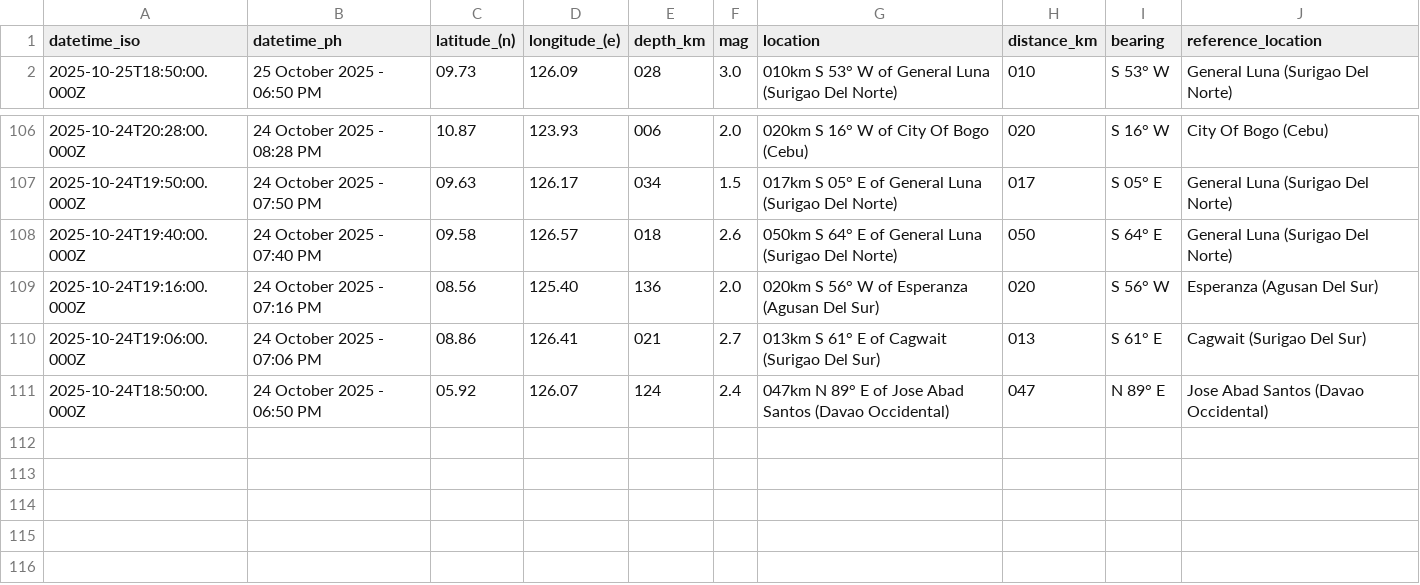
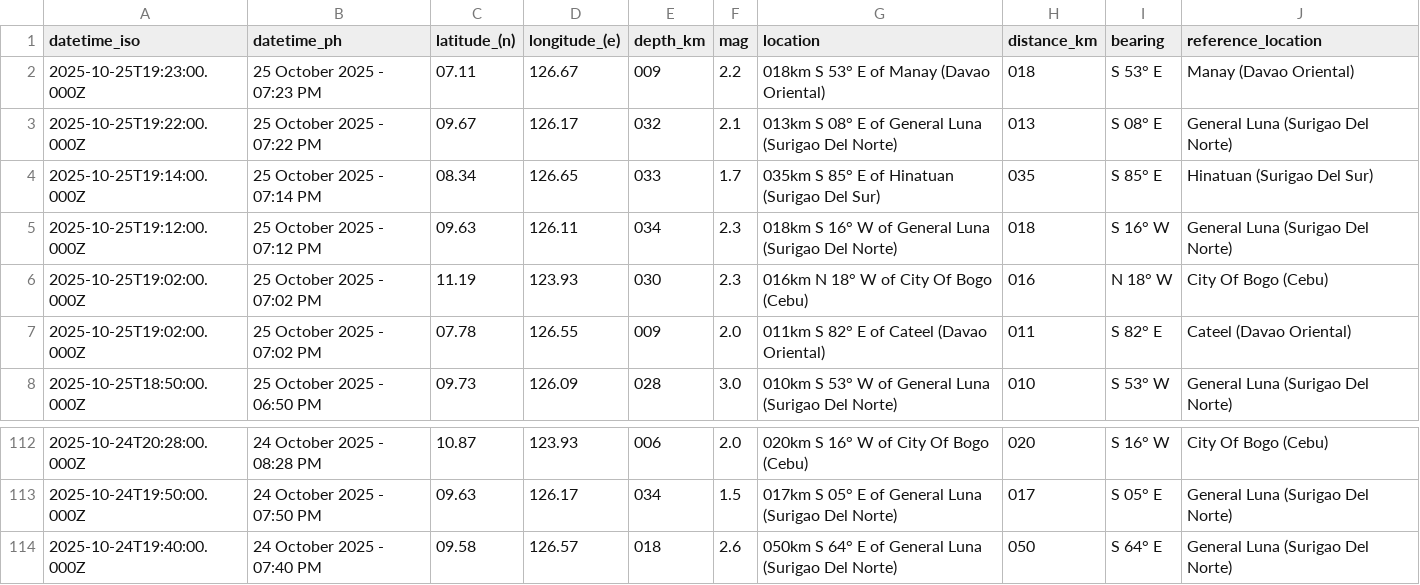
Before and after one commit to Waytii/chamthesleeptalker, a CSV file: earthquakes_past_24_hours.csv, drawn as a sheet; only a part is shown, gaps mark what is left out; removed rows and columns are numbered as before the commit, all else as after; the diff names each change by its address in the sheet, - before the commit and + after, or states it on an @@ line.

```diff
--- a/earthquakes_past_24_hours.csv
+++ b/earthquakes_past_24_hours.csv
+row 2: 2025-10-25T19:23:00.000Z | 25 October 2025 - 07:23 PM | 07.11 | 126.67 | 009 | 2.2 | 018km S 53° E of Manay (Davao Oriental) | 018 | S 53° E | Manay (Davao Oriental)
+row 3: 2025-10-25T19:22:00.000Z | 25 October 2025 - 07:22 PM | 09.67 | 126.17 | 032 | 2.1 | 013km S 08° E of General Luna (Surigao Del Norte) | 013 | S 08° E | General Luna (Surigao Del Norte)
+row 4: 2025-10-25T19:14:00.000Z | 25 October 2025 - 07:14 PM | 08.34 | 126.65 | 033 | 1.7 | 035km S 85° E of Hinatuan (Surigao Del Sur) | 035 | S 85° E | Hinatuan (Surigao Del Sur)
+row 5: 2025-10-25T19:12:00.000Z | 25 October 2025 - 07:12 PM | 09.63 | 126.11 | 034 | 2.3 | 018km S 16° W of General Luna (Surigao Del Norte) | 018 | S 16° W | General Luna (Surigao Del Norte)
+row 6: 2025-10-25T19:02:00.000Z | 25 October 2025 - 07:02 PM | 11.19 | 123.93 | 030 | 2.3 | 016km N 18° W of City Of Bogo (Cebu) | 016 | N 18° W | City Of Bogo (Cebu)
+row 7: 2025-10-25T19:02:00.000Z | 25 October 2025 - 07:02 PM | 07.78 | 126.55 | 009 | 2.0 | 011km S 82° E of Cateel (Davao Oriental) | 011 | S 82° E | Cateel (Davao Oriental)
-row 109: 2025-10-24T19:16:00.000Z | 24 October 2025 - 07:16 PM | 08.56 | 125.40 | 136 | 2.0 | 020km S 56° W of Esperanza (Agusan Del Sur) | 020 | S 56° W | Esperanza (Agusan Del Sur)
-row 110: 2025-10-24T19:06:00.000Z | 24 October 2025 - 07:06 PM | 08.86 | 126.41 | 021 | 2.7 | 013km S 61° E of Cagwait (Surigao Del Sur) | 013 | S 61° E | Cagwait (Surigao Del Sur)
-row 111: 2025-10-24T18:50:00.000Z | 24 October 2025 - 06:50 PM | 05.92 | 126.07 | 124 | 2.4 | 047km N 89° E of Jose Abad Santos (Davao Occidental) | 047 | N 89° E | Jose Abad Santos (Davao Occidental)
```
Also changed, not shown: earthquakes.csv, earthquakes_past_7_days.csv, 5 other files.
